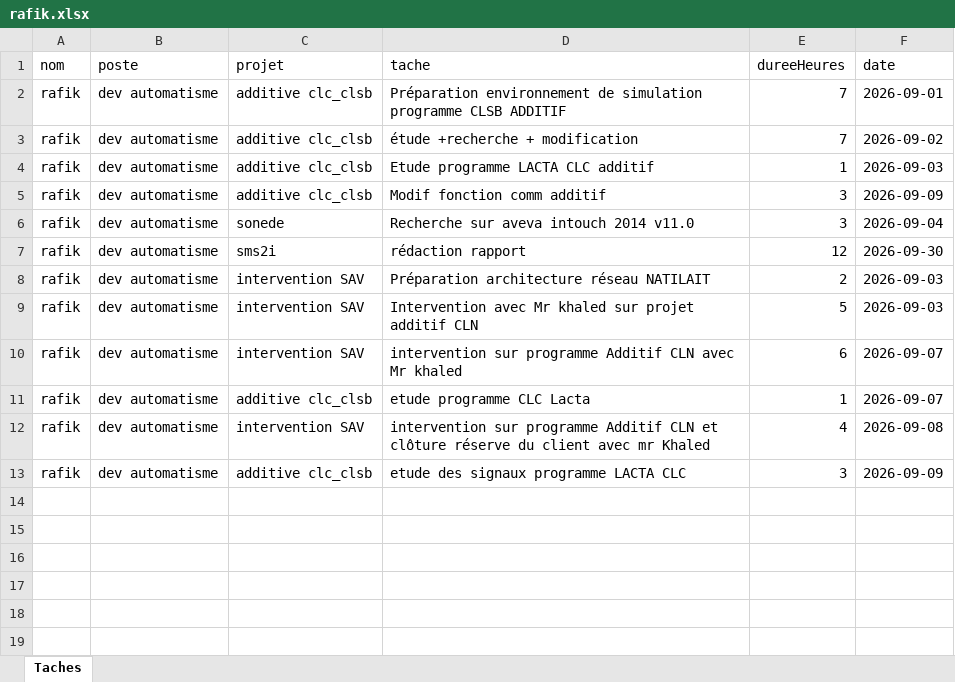
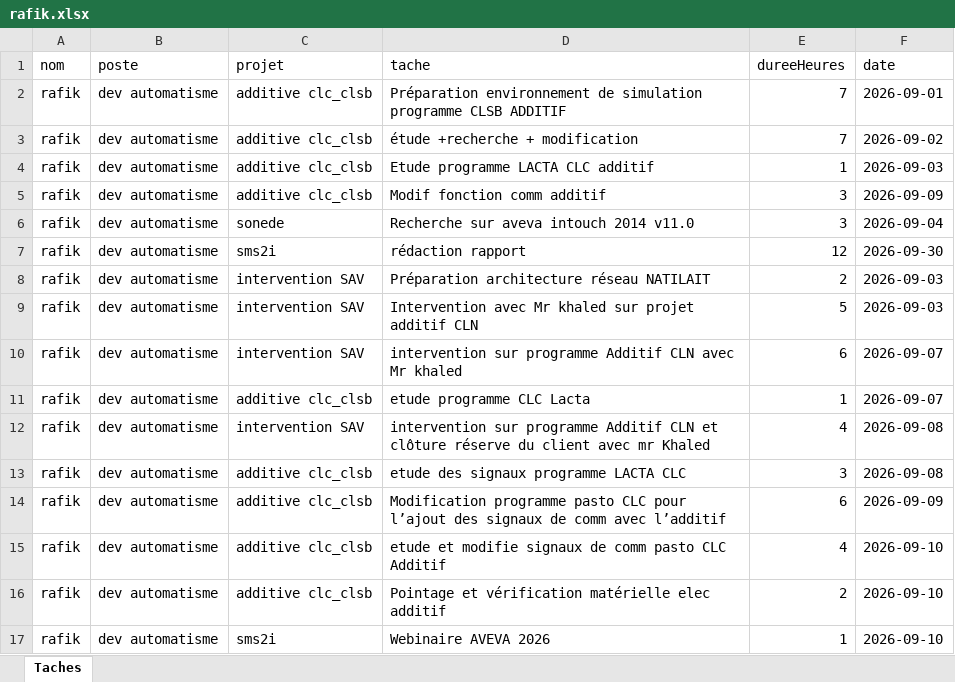
Before and after one commit to RochdiPro/projet_cost, an Excel workbook: src/assets/employees/rafik.xlsx, sheet Taches, drawn as a sheet; values as stored, in another font and other column widths than the file's, no borders; the diff names each change by its address in the sheet, - before the commit and + after, or states it on an @@ line.

```diff
--- a/src/assets/employees/rafik.xlsx (sheet Taches)
+++ b/src/assets/employees/rafik.xlsx (sheet Taches)
-F13 (date): 2026-09-09
+F13 (date): 2026-09-08
+row 14: rafik | dev automatisme | additive clc_clsb | Modification programme pasto CLC pour l’ajout des signaux de comm avec l’additif | 6 | 2026-09-09
+row 15: rafik | dev automatisme | additive clc_clsb | etude et modifie signaux de comm pasto CLC Additif | 4 | 2026-09-10
+row 16: rafik | dev automatisme | additive clc_clsb | Pointage et vérification matérielle elec additif | 2 | 2026-09-10
+row 17: rafik | dev automatisme | sms2i | Webinaire AVEVA 2026 | 1 | 2026-09-10
```
Also changed, not shown: src/assets/employees/faten.xlsx, src/assets/employees/rochdi.xlsx, 13 other files.
